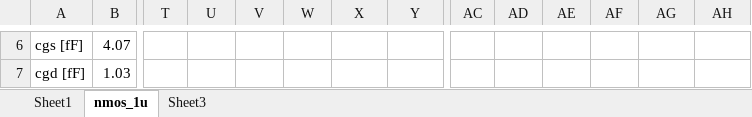
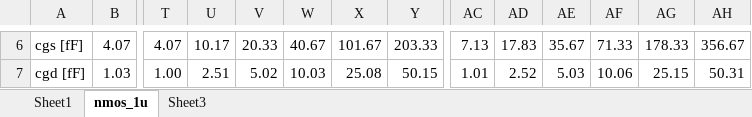
Before and after one commit to jayongitar/EE214A_project, an Excel workbook: caps.xlsx, sheet nmos_1u, drawn as a sheet; only a part is shown, gaps mark what is left out; values as stored, in another font and other column widths than the file's, no borders; charts and pictures not drawn; the diff covers the shown part only; the diff names each change by its address in the sheet, - before the commit and + after, or states it on an @@ line.

```diff
--- a/caps.xlsx (sheet nmos_1u)
+++ b/caps.xlsx (sheet nmos_1u)
-T6: (empty)
+T6: 4.07
-U6: (empty)
+U6: 10.17
-V6: (empty)
+V6: 20.33
-W6: (empty)
+W6: 40.67
-X6: (empty)
+X6: 101.67
-Y6: (empty)
+Y6: 203.33
-AC6: (empty)
+AC6: 7.13
-AD6: (empty)
+AD6: 17.83
-AE6: (empty)
+AE6: 35.67
-AF6: (empty)
+AF6: 71.33
-AG6: (empty)
+AG6: 178.33
-AH6: (empty)
+AH6: 356.67
-T7: (empty)
+T7: 1.00
-U7: (empty)
+U7: 2.51
-V7: (empty)
+V7: 5.02
-W7: (empty)
+W7: 10.03
-X7: (empty)
+X7: 25.08
-Y7: (empty)
+Y7: 50.15
-AC7: (empty)
+AC7: 1.01
-AD7: (empty)
+AD7: 2.52
-AE7: (empty)
+AE7: 5.03
-AF7: (empty)
+AF7: 10.06
-AG7: (empty)
+AG7: 25.15
-AH7: (empty)
+AH7: 50.31
```
Also changed, not shown: 130 edited cells elsewhere in this sheet, charts or pictures, 5 other files.
